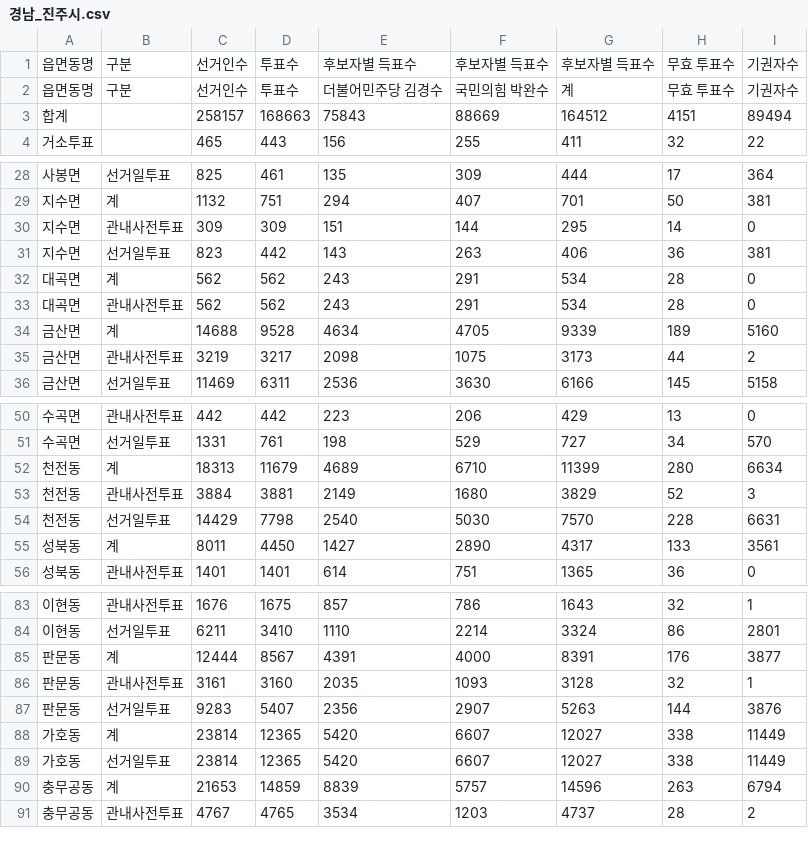
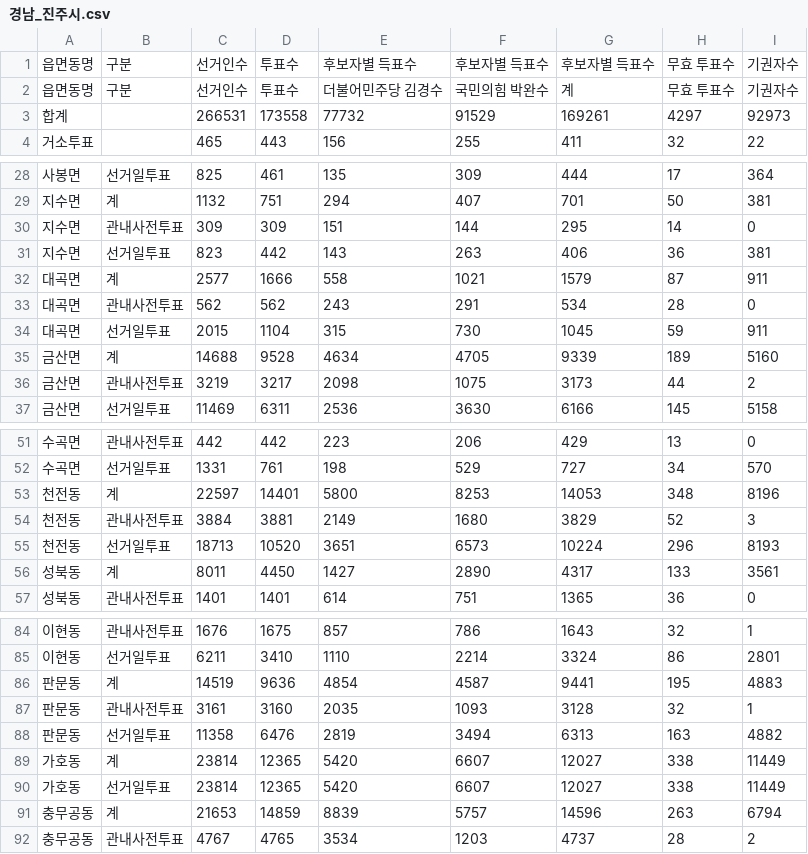
Before and after one commit to anonymous-engineer-25/anonymous-engineer-25.github.io, a CSV file: recent/경남_진주시.csv, drawn as a sheet; only a part is shown, gaps mark what is left out.

```diff
--- a/recent/경남_진주시.csv
+++ b/recent/경남_진주시.csv
@@ -2,3 +2,3 @@
 읍면동명,구분,선거인수,투표수,더불어민주당 김경수,국민의힘 박완수,계,무효 투표수,기권자수
-합계,,258157,168663,75843,88669,164512,4151,89494
+합계,,266531,173558,77732,91529,169261,4297,92973
 거소투표,,465,443,156,255,411,32,22
@@ -31,4 +31,5 @@
 지수면,선거일투표,823,442,143,263,406,36,381
-대곡면,계,562,562,243,291,534,28,0
+대곡면,계,2577,1666,558,1021,1579,87,911
 대곡면,관내사전투표,562,562,243,291,534,28,0
+대곡면,선거일투표,2015,1104,315,730,1045,59,911
 금산면,계,14688,9528,4634,4705,9339,189,5160
@@ -51,5 +52,5 @@
 수곡면,선거일투표,1331,761,198,529,727,34,570
-천전동,계,18313,11679,4689,6710,11399,280,6634
+천전동,계,22597,14401,5800,8253,14053,348,8196
 천전동,관내사전투표,3884,3881,2149,1680,3829,52,3
-천전동,선거일투표,14429,7798,2540,5030,7570,228,6631
+천전동,선거일투표,18713,10520,3651,6573,10224,296,8193
 성북동,계,8011,4450,1427,2890,4317,133,3561
@@ -84,5 +85,5 @@
 이현동,선거일투표,6211,3410,1110,2214,3324,86,2801
-판문동,계,12444,8567,4391,4000,8391,176,3877
+판문동,계,14519,9636,4854,4587,9441,195,4883
 판문동,관내사전투표,3161,3160,2035,1093,3128,32,1
-판문동,선거일투표,9283,5407,2356,2907,5263,144,3876
+판문동,선거일투표,11358,6476,2819,3494,6313,163,4882
 가호동,계,23814,12365,5420,6607,12027,338,11449
```
Also changed, not shown: recent/경기_평택시.csv, recent/경남_거제시.csv, 7 other files.
